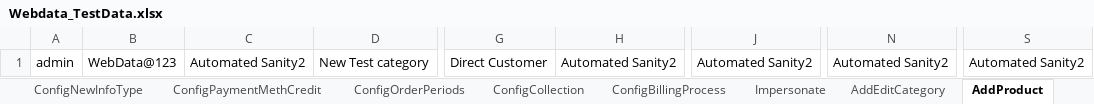
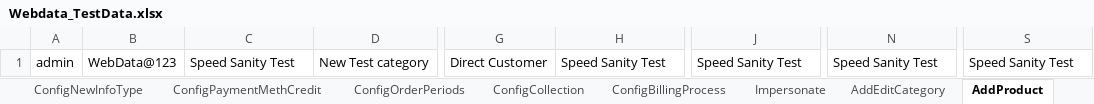
Before and after one commit to indianashu/WDAutomation, an Excel workbook: Webdata_TestData.xlsx, sheet AddProduct, drawn as a sheet; only a part is shown, gaps mark what is left out; values as stored, in another font and other column widths than the file's, no borders; the diff names each change by its address in the sheet, - before the commit and + after, or states it on an @@ line.

Commit message:
Chnages to speed up the automated sanity

```diff
--- a/Webdata_TestData.xlsx (sheet AddProduct)
+++ b/Webdata_TestData.xlsx (sheet AddProduct)
-C1: Automated Sanity2
+C1: Speed Sanity Test
-H1: Automated Sanity2
+H1: Speed Sanity Test
-J1: Automated Sanity2
+J1: Speed Sanity Test
-N1: Automated Sanity2
+N1: Speed Sanity Test
-S1: Automated Sanity2
+S1: Speed Sanity Test
```
Also changed, not shown: sheet SignupChildComp, sheet SignupChildCompInvoice, sheet ImpersonateInfo, sheet CopyProduct, sheet LoginData, sheet AddEditCategory, 30 more sheets, 53 other files.
